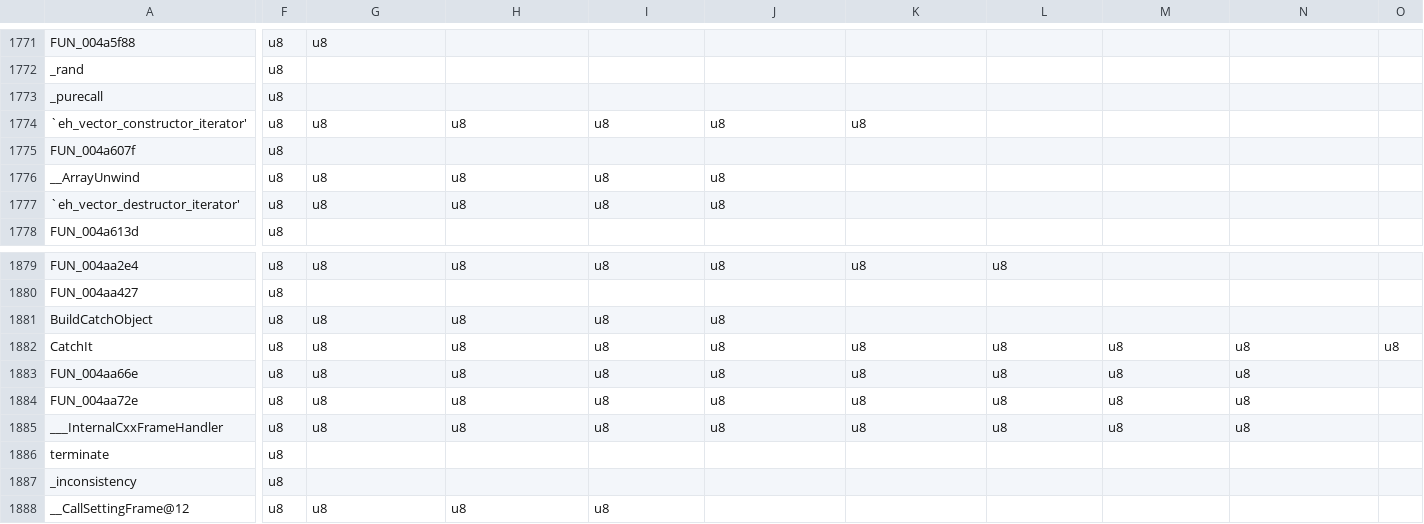
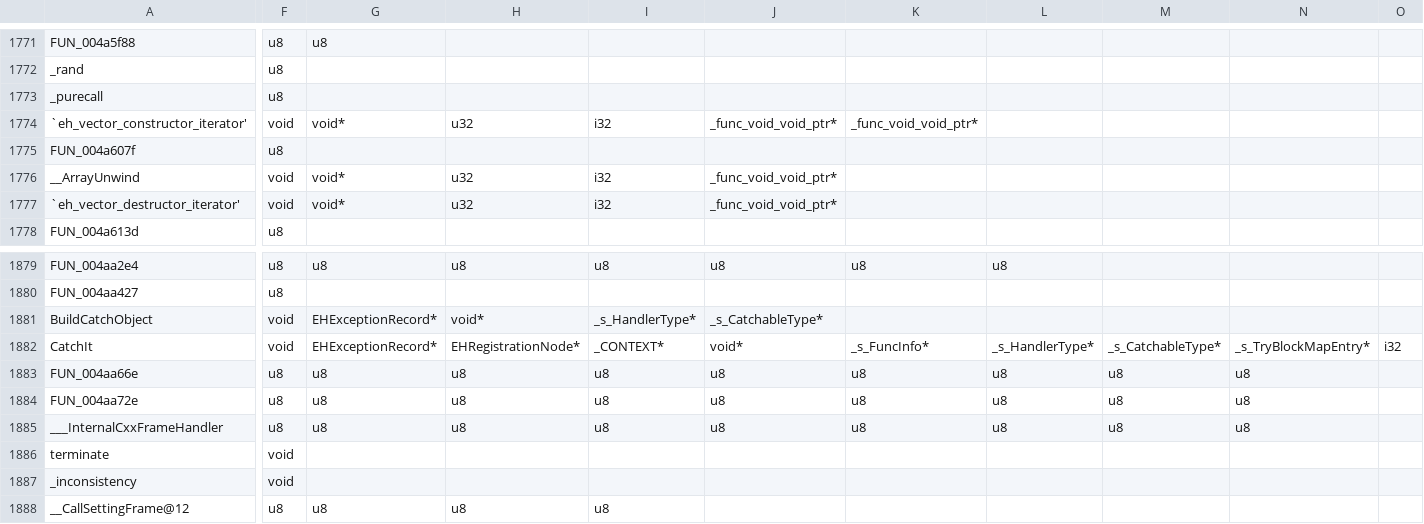
Before and after one commit to roblabla/th08, a CSV file: config/mapping.csv, drawn as a sheet; only a part is shown, gaps mark what is left out; the diff covers the shown part only; the diff names each change by its address in the sheet, - before the commit and + after, or states it on an @@ line.

```diff
--- a/config/mapping.csv
+++ b/config/mapping.csv
-F1774: u8
+F1774: void
-G1774: u8
+G1774: void*
-H1774: u8
+H1774: u32
-I1774: u8
+I1774: i32
-J1774: u8
+J1774: _func_void_void_ptr*
-K1774: u8
+K1774: _func_void_void_ptr*
-F1776:F1777: u8
+F1776:F1777: void
-G1776:G1777: u8
+G1776:G1777: void*
-H1776:H1777: u8
+H1776:H1777: u32
-I1776:I1777: u8
+I1776:I1777: i32
-J1776:J1777: u8
+J1776:J1777: _func_void_void_ptr*
-F1881:F1882: u8
+F1881:F1882: void
-G1881:G1882: u8
+G1881:G1882: EHExceptionRecord*
-H1881: u8
+H1881: void*
-I1881: u8
+I1881: _s_HandlerType*
-J1881: u8
+J1881: _s_CatchableType*
-H1882: u8
+H1882: EHRegistrationNode*
-I1882: u8
+I1882: _CONTEXT*
-J1882: u8
+J1882: void*
-K1882: u8
+K1882: _s_FuncInfo*
-L1882: u8
+L1882: _s_HandlerType*
-M1882: u8
+M1882: _s_CatchableType*
-N1882: u8
+N1882: _s_TryBlockMapEntry*
-O1882: u8
+O1882: i32
-F1886:F1887: u8
+F1886:F1887: void
```
Also changed, not shown: 4 added rows, 4 removed rows and 25 edited cells elsewhere in this file.
